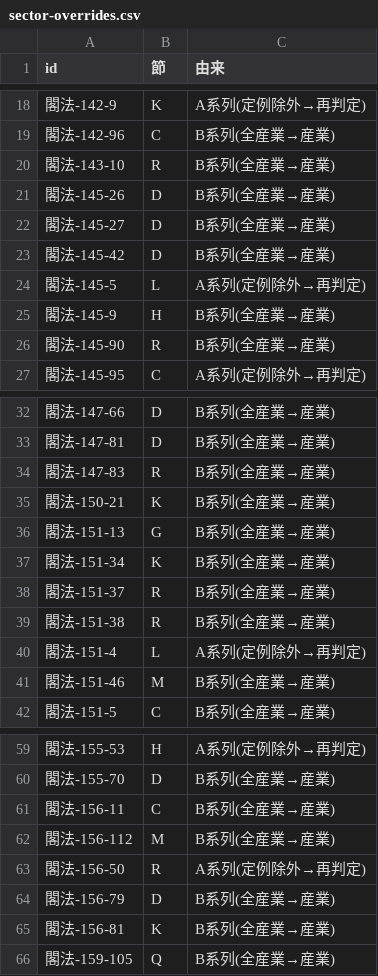
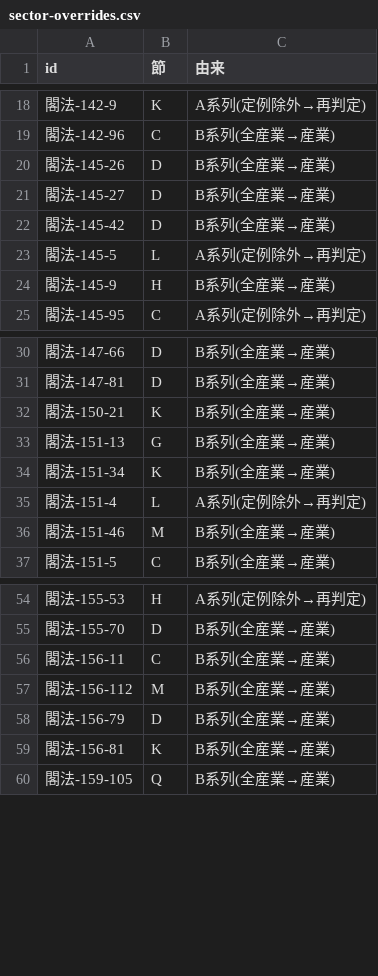
Before and after one commit to nexus-ai-2045/public-interest-lens, a CSV file: data/derived/macro-v1/sector-overrides.csv, drawn as a sheet; only a part is shown, gaps mark what is left out.

```diff
--- a/data/derived/macro-v1/sector-overrides.csv
+++ b/data/derived/macro-v1/sector-overrides.csv
@@ -19,3 +19,2 @@ id,節,由来
 閣法-142-96,C,B系列(全産業→産業)
-閣法-143-10,R,B系列(全産業→産業)
 閣法-145-26,D,B系列(全産業→産業)
@@ -25,3 +24,2 @@ id,節,由来
 閣法-145-9,H,B系列(全産業→産業)
-閣法-145-90,R,B系列(全産業→産業)
 閣法-145-95,C,A系列(定例除外→再判定)
@@ -33,3 +31,2 @@ id,節,由来
 閣法-147-81,D,B系列(全産業→産業)
-閣法-147-83,R,B系列(全産業→産業)
 閣法-150-21,K,B系列(全産業→産業)
@@ -37,4 +34,2 @@ id,節,由来
 閣法-151-34,K,B系列(全産業→産業)
-閣法-151-37,R,B系列(全産業→産業)
-閣法-151-38,R,B系列(全産業→産業)
 閣法-151-4,L,A系列(定例除外→再判定)
@@ -62,3 +57,2 @@ id,節,由来
 閣法-156-112,M,B系列(全産業→産業)
-閣法-156-50,R,A系列(定例除外→再判定)
 閣法-156-79,D,B系列(全産業→産業)
```
Also changed, not shown: 12 other files.
